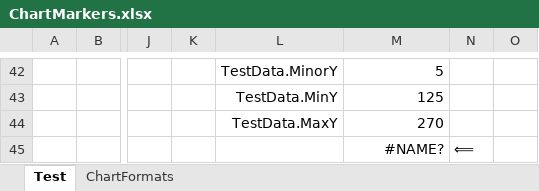
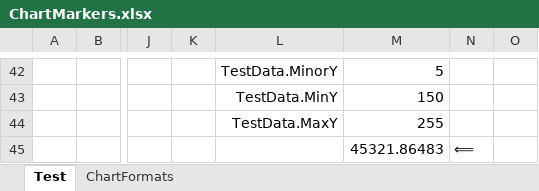
Before and after one commit to jdaw1/chart_markers, an Excel workbook: Spreadsheets/ChartMarkers.xlsx, sheet Test, drawn as a sheet; only a part is shown, gaps mark what is left out; values as stored, in another font and other column widths than the file's, no borders; charts and pictures not drawn; the diff covers the shown part only; the diff names each change by its address in the sheet, - before the commit and + after, or states it on an @@ line.

```diff
--- a/Spreadsheets/ChartMarkers.xlsx (sheet Test)
+++ b/Spreadsheets/ChartMarkers.xlsx (sheet Test)
-M43: 125
+M43: 150
-M44: 270
+M44: 255
-M45: #NAME?
+M45: 45321.86483
```
Also changed, not shown: 35 added rows, 35 removed rows and 11 edited cells elsewhere in this sheet, sheet ChartFormats, formulas that keep their value, charts or pictures, Spreadsheets/ChartMarkers.xlsm, 7 other files.
